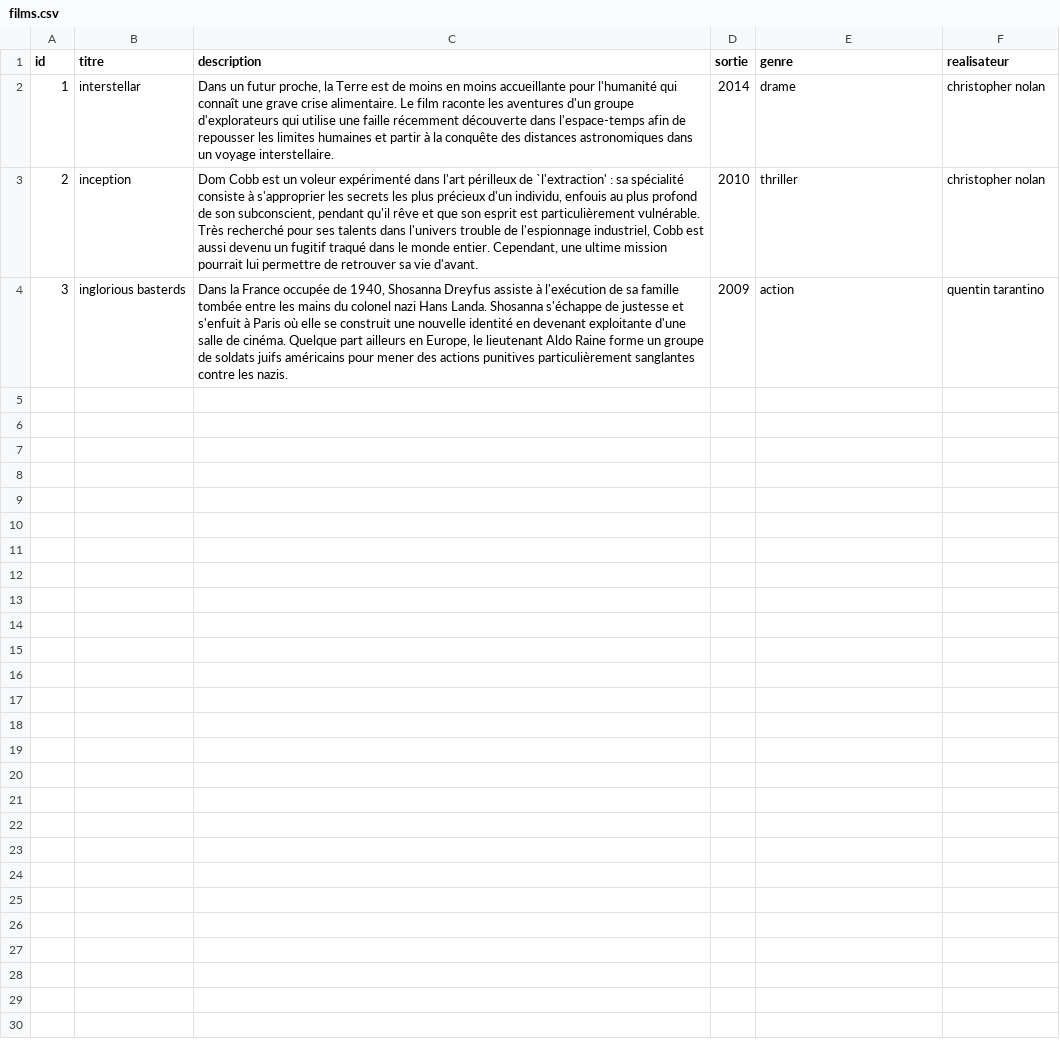
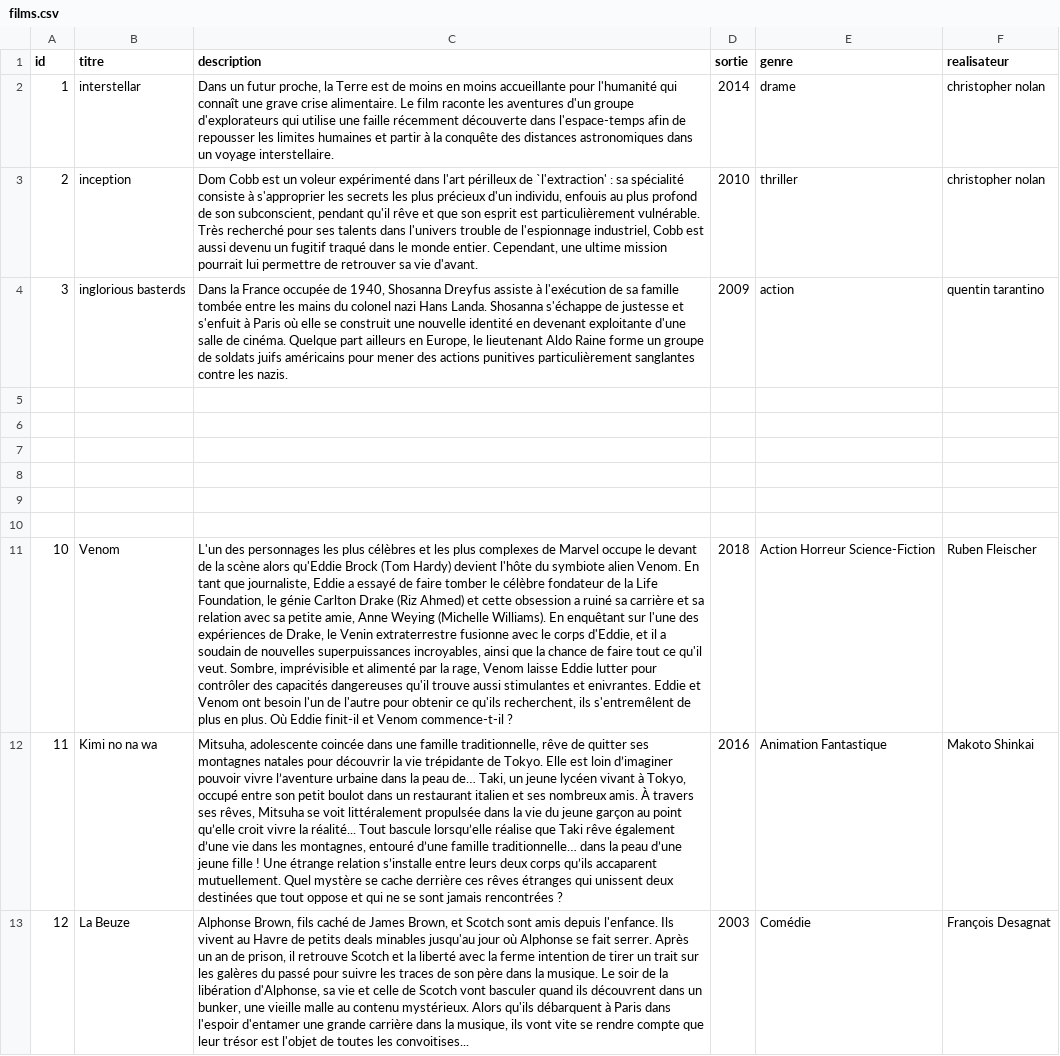
Before and after one commit to elodie-martin/annuaire_film, a CSV file: films.csv, drawn as a sheet; the diff names each change by its address in the sheet, - before the commit and + after, or states it on an @@ line.

Commit message:
Film Killian

```diff
--- a/films.csv
+++ b/films.csv
+row 5: (empty)
+row 6: (empty)
+row 7: (empty)
+row 8: (empty)
+row 9: (empty)
+row 10: (empty)
+row 11: 10 | Venom | L'un des personnages les plus célèbres et les plus complexes de Marvel occupe le devant de la scène alors qu'Eddie Brock (Tom Hardy) devient l'hôte du symbiote alien Venom. En tant que journaliste, Eddie a essayé de faire tomber le célèbre fondateur de la Life Foundation, le génie Carlton Drake (Riz Ahmed) et cette obsession a ruiné sa carrière et sa relation avec sa petite amie, Anne Weying (Michelle Williams). En enquêtant sur l'une des expériences de Drake, le Venin extraterrestre fusionne avec le corps d'Eddie, et il a soudain de nouvelles superpuissances incroyables, ainsi que la chance de faire tout ce qu'il veut. Sombre, imprévisible et alimenté par la rage, Venom laisse Eddie lutter pour contrôler des capacités dangereuses qu'il trouve aussi stimulantes et enivrantes. Eddie et Venom ont besoin l'un de l'autre pour obtenir ce qu'ils recherchent, ils s'entremêlent de plus en plus. Où Eddie finit-il et Venom commence-t-il ? | 2018 | Action Horreur Science-Fiction | Ruben Fleischer
+row 12: 11 | Kimi no na wa | Mitsuha, adolescente coincée dans une famille traditionnelle, rêve de quitter ses montagnes natales pour découvrir la vie trépidante de Tokyo. Elle est loin d’imaginer pouvoir vivre l’aventure urbaine dans la peau de… Taki, un jeune lycéen vivant à Tokyo, occupé entre son petit boulot dans un restaurant italien et ses nombreux amis. À travers ses rêves, Mitsuha se voit littéralement propulsée dans la vie du jeune garçon au point qu’elle croit vivre la réalité... Tout bascule lorsqu’elle réalise que Taki rêve également d’une vie dans les montagnes, entouré d’une famille traditionnelle… dans la peau d’une jeune fille ! Une étrange relation s’installe entre leurs deux corps qu’ils accaparent mutuellement. Quel mystère se cache derrière ces rêves étranges qui unissent deux destinées que tout oppose et qui ne se sont jamais rencontrées ? | 2016 | Animation Fantastique | Makoto Shinkai
+row 13: 12 | La Beuze | Alphonse Brown, fils caché de James Brown, et Scotch sont amis depuis l'enfance. Ils vivent au Havre de petits deals minables jusqu'au jour où Alphonse se fait serrer. Après un an de prison, il retrouve Scotch et la liberté avec la ferme intention de tirer un trait sur les galères du passé pour suivre les traces de son père dans la musique. Le soir de la libération d'Alphonse, sa vie et celle de Scotch vont basculer quand ils découvrent dans un bunker, une vieille malle au contenu mystérieux. Alors qu'ils débarquent à Paris dans l'espoir d'entamer une grande carrière dans la musique, ils vont vite se rendre compte que leur trésor est l'objet de toutes les convoitises... | 2003 | Comédie | François Desagnat
```
